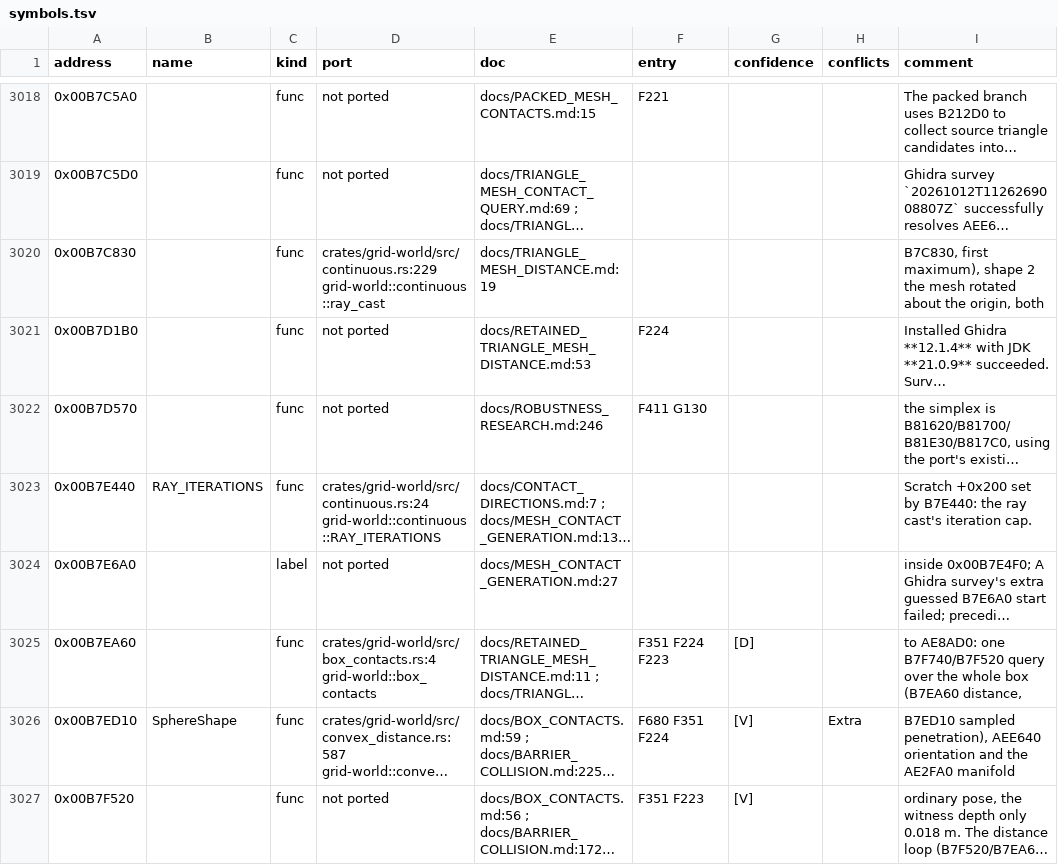
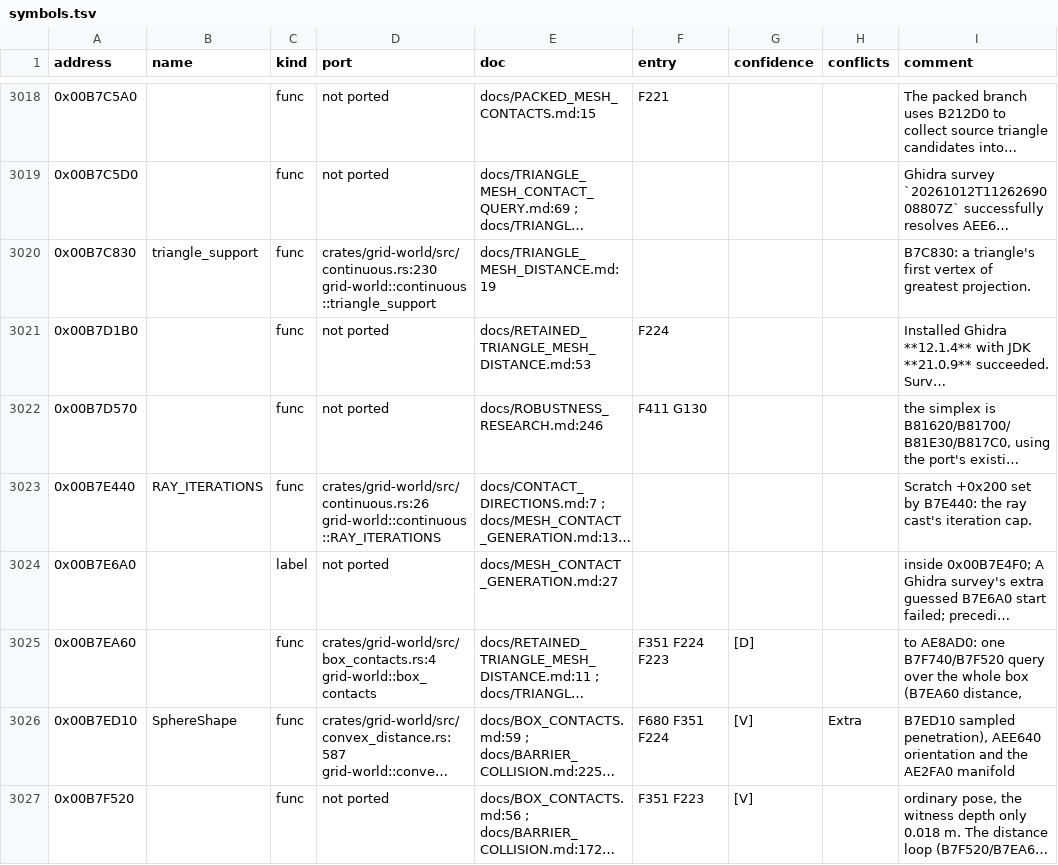
Before and after one commit to PipeKnight/drig-race-driver, a TSV file: docs/re/symbols.tsv, drawn as a sheet; only a part is shown, gaps mark what is left out; long unchanged cells end in …; the diff covers the shown part only; the diff names each change by its address in the sheet, - before the commit and + after, or states it on an @@ line.

Commit message:
Continuous collision against route boxes and round primitives (AE34B0); start-line matrix after F681

```diff
--- a/docs/re/symbols.tsv
+++ b/docs/re/symbols.tsv
-B3020 (name): (empty)
+B3020 (name): triangle_support
-D3020 (port): crates/grid-world/src/continuous.rs:229 grid-world::continuous::ray_cast
+D3020 (port): crates/grid-world/src/continuous.rs:230 grid-world::continuous::triangle_support
-I3020 (comment): B7C830, first maximum), shape 2 the mesh rotated about the origin, both
+I3020 (comment): B7C830: a triangle's first vertex of greatest projection.
-D3023 (port): crates/grid-world/src/continuous.rs:24 grid-world::continuous::RAY_ITERATIONS
+D3023 (port): crates/grid-world/src/continuous.rs:26 grid-world::continuous::RAY_ITERATIONS
```
Also changed, not shown: 162 edited cells elsewhere in this file, tools/identity.tsv, 13 other files.
